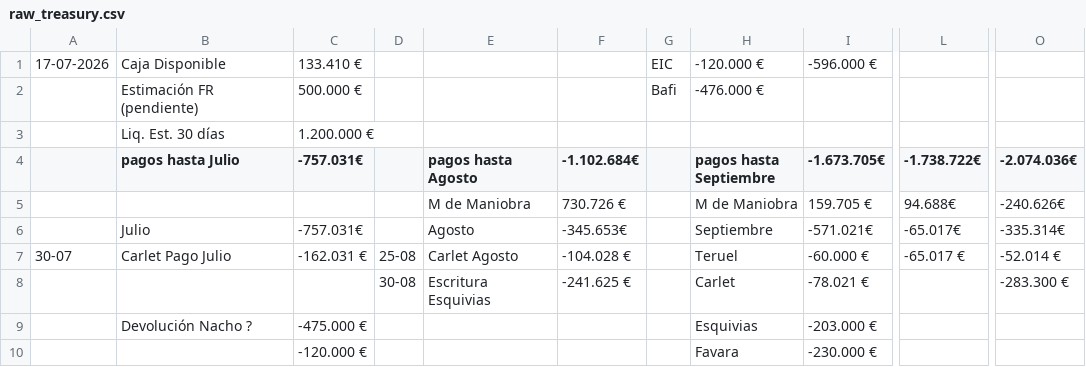
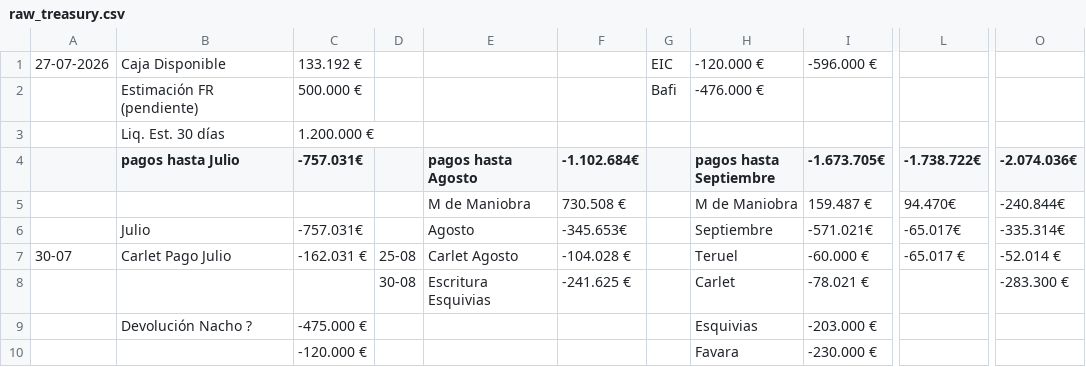
Before and after one commit to acarriondelorenzo/inmoyield-dashboard, a CSV file: pipeline/raw_treasury.csv, drawn as a sheet; only a part is shown, gaps mark what is left out; the diff names each change by its address in the sheet, - before the commit and + after, or states it on an @@ line.

```diff
--- a/pipeline/raw_treasury.csv
+++ b/pipeline/raw_treasury.csv
-A1: 17-07-2026
+A1: 27-07-2026
-C1 (-757.031€): 133.410 €
+C1 (-757.031€): 133.192 €
-F5 (-1.102.684€): 730.726 €
+F5 (-1.102.684€): 730.508 €
-I5 (-1.673.705€): 159.705 €
+I5 (-1.673.705€): 159.487 €
-L5 (-1.738.722€): 94.688€
+L5 (-1.738.722€): 94.470€
-O5 (-2.074.036€): -240.626€
+O5 (-2.074.036€): -240.844€
```
Also changed, not shown: 6 other files.
